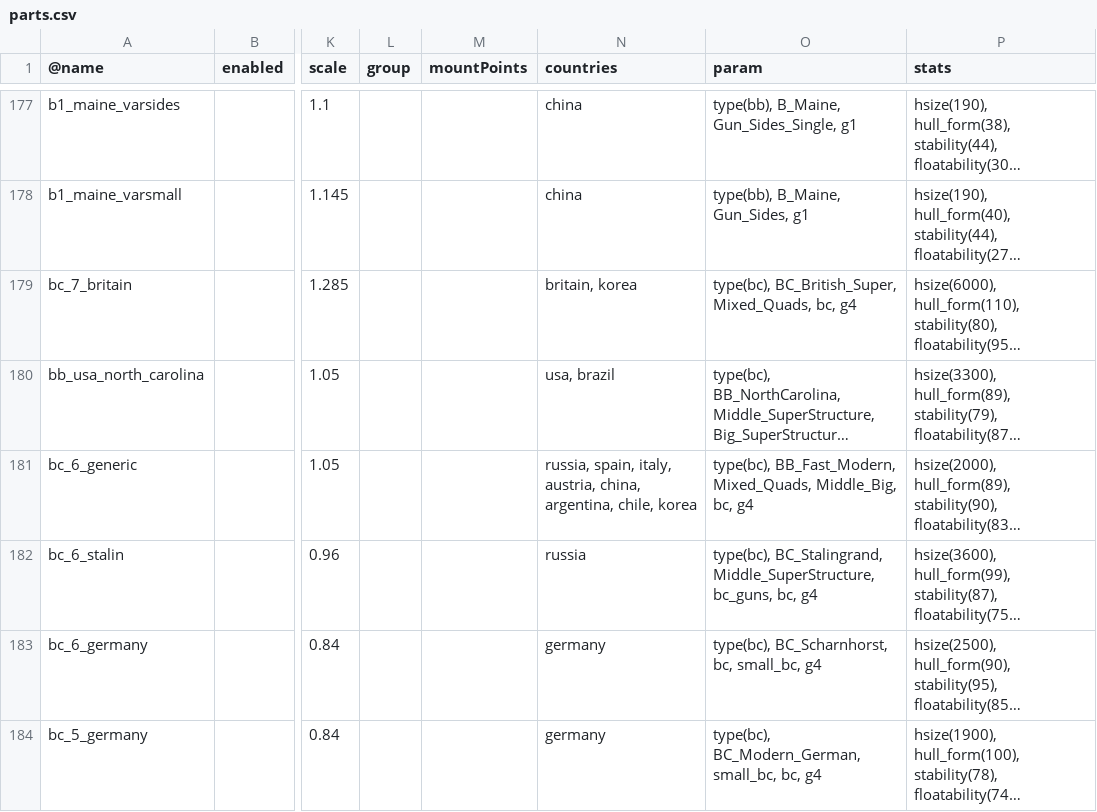
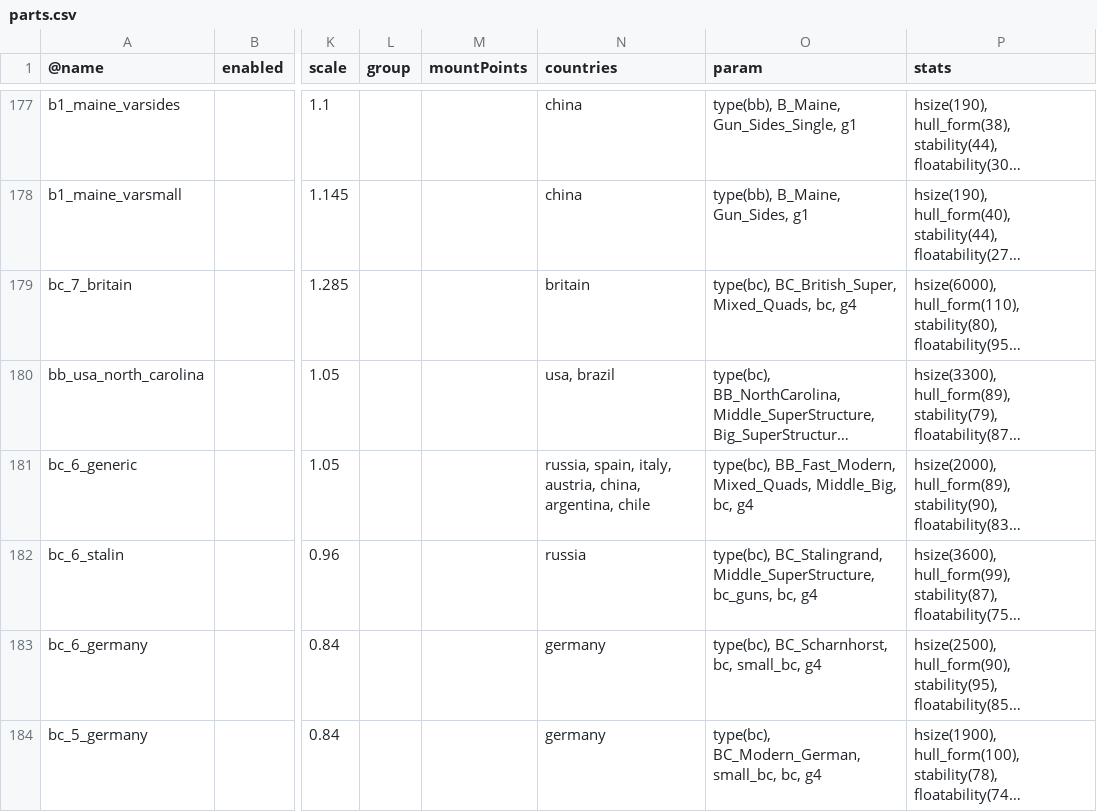
Before and after one commit to brothermunro/Dreadnought-Improvement-Project, a CSV file: parts.csv, drawn as a sheet; only a part is shown, gaps mark what is left out; long unchanged cells end in …; the diff covers the shown part only; the diff names each change by its address in the sheet, - before the commit and + after, or states it on an @@ line.

```diff
--- a/parts.csv
+++ b/parts.csv
-N179 (countries): britain, korea
+N179 (countries): britain
-N181 (countries): …china, argentina, chile, korea
+N181 (countries): …china, argentina, chile
```
Also changed, not shown: 50 edited cells elsewhere in this file.
